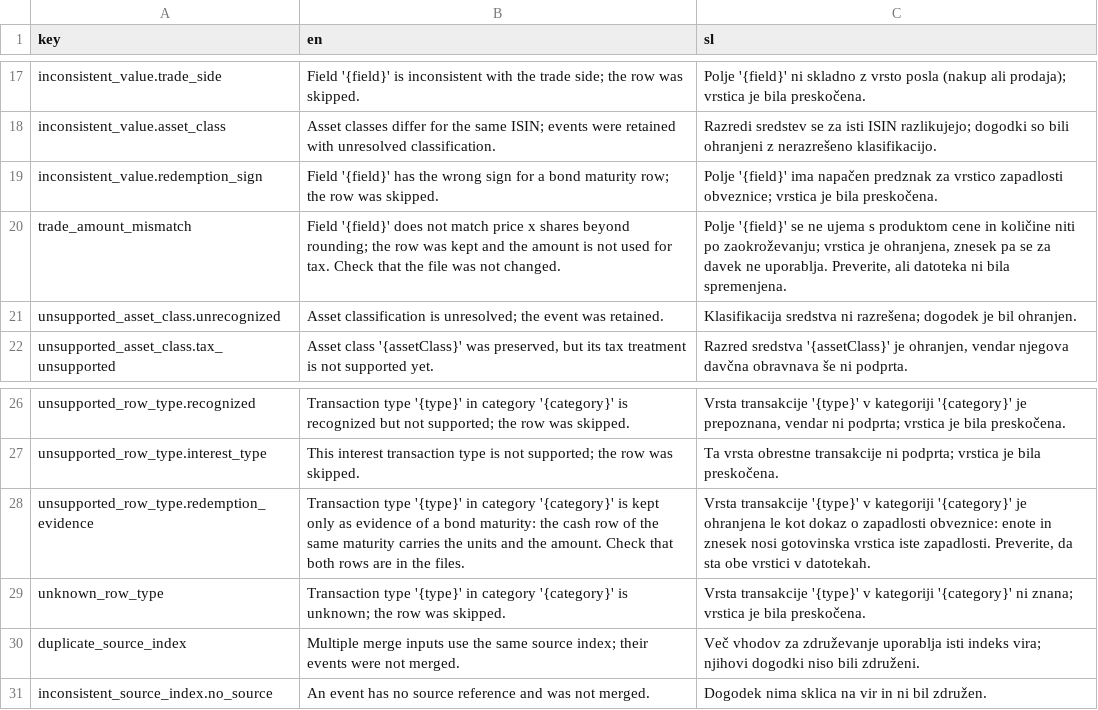
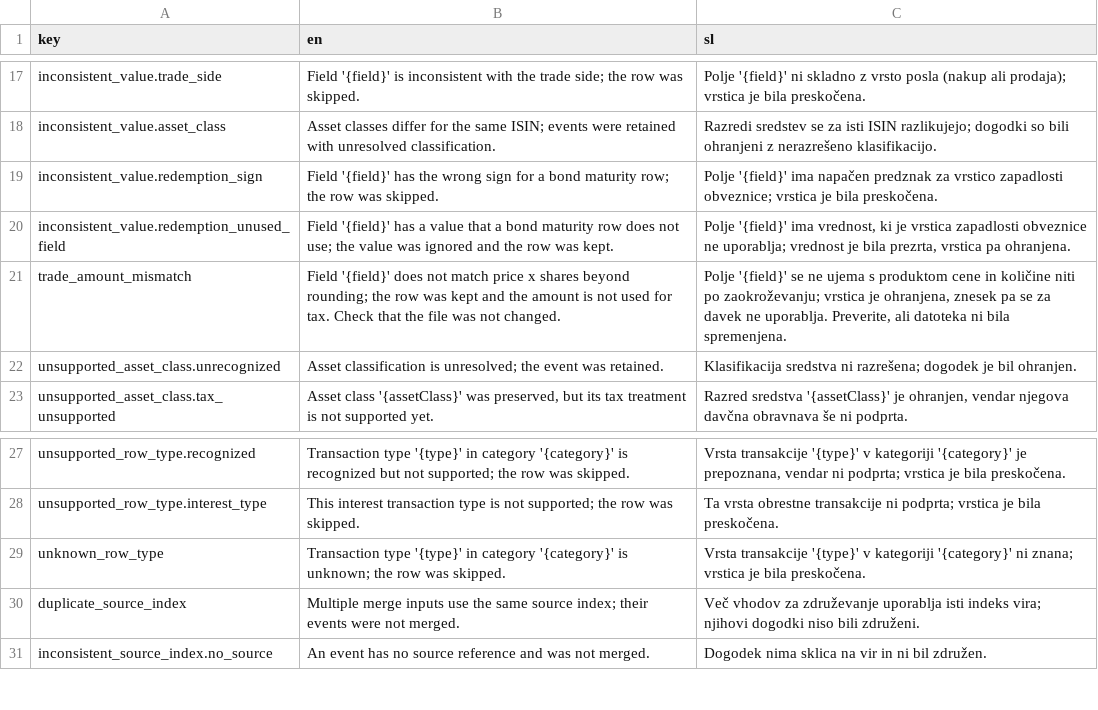
Before and after one commit to TheCodeFighter/TaxBrokerReport, a CSV file: resources/i18n/diagnostic_messages.csv, drawn as a sheet; only a part is shown, gaps mark what is left out; removed rows and columns are numbered as before the commit, all else as after; the diff names each change by its address in the sheet, - before the commit and + after, or states it on an @@ line.

Commit message:
TBR-0092: Read real Trade Republic bond maturity and correction rows

```diff
--- a/resources/i18n/diagnostic_messages.csv
+++ b/resources/i18n/diagnostic_messages.csv
+row 20: inconsistent_value.redemption_unused_field | Field '{field}' has a value that a bond maturity row does not use; the value was ignored and the row was kept. | Polje '{field}' ima vrednost, ki je vrstica zapadlosti obveznice ne uporablja; vrednost je bila prezrta, vrstica pa ohranjena.
-row 28: unsupported_row_type.redemption_evidence | Transaction type '{type}' in category '{category}' is kept only as evidence of a bond maturity: the cash row of the same maturity carries the units and the amount. Check that both rows are in the files. | Vrsta transakcije '{type}' v kategoriji '{category}' je ohranjena le kot dokaz o zapadlosti obveznice: enote in znesek nosi gotovinska vrstica iste zapadlosti. Preverite, da sta obe vrstici v datotekah.
```
Also changed, not shown: 23 other files.
